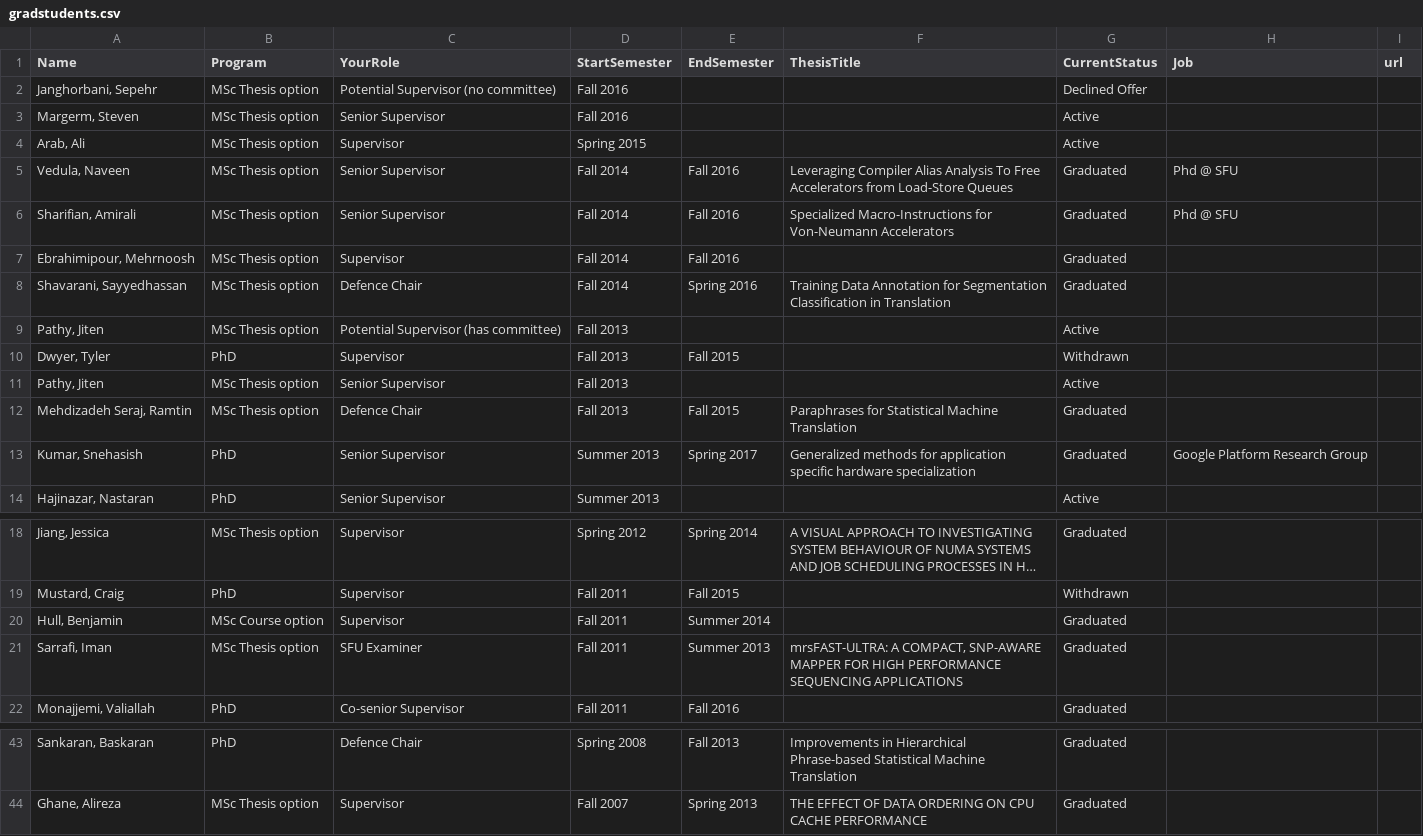
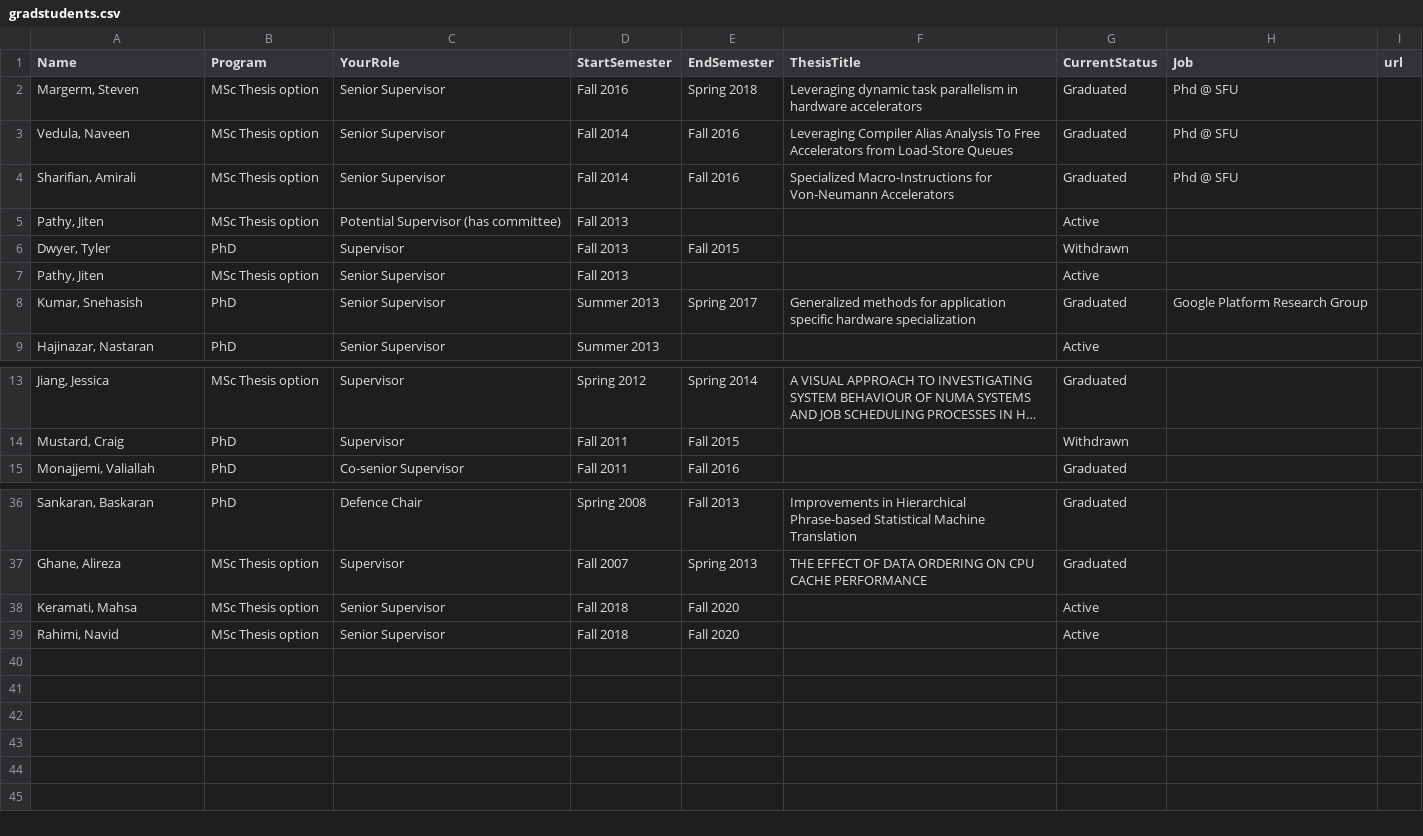
Before and after one commit to ashriram/ashriram.github.io, a CSV file: _data/gradstudents.csv, drawn as a sheet; only a part is shown, gaps mark what is left out; long unchanged cells end in ….

Commit message:
Updated data

```diff
--- a/_data/gradstudents.csv
+++ b/_data/gradstudents.csv
@@ -1,9 +1,5 @@
 Name,Program,YourRole,StartSemester,EndSemester,ThesisTitle,CurrentStatus,Job,url
-"Janghorbani, Sepehr",MSc Thesis option,Potential Supervisor (no committee),Fall 2016,,,Declined Offer
-"Margerm, Steven",MSc Thesis option,Senior Supervisor,Fall 2016,,,Active
-"Arab, Ali",MSc Thesis option,Supervisor,Spring 2015,,,Active
+"Margerm, Steven",MSc Thesis option,Senior Supervisor,Fall 2016,Spring 2018,Leveraging dynamic task parallelism in hardware accelerators,Graduated,Phd @ SFU
 "Vedula, Naveen",MSc Thesis option,Senior Supervisor,Fall 2014,Fall 2016,Leveraging Compiler Alias Analysis To Free Accelerators from Load-Store Queues,Graduated,Phd @ SFU
 "Sharifian, Amirali",MSc Thesis option,Senior Supervisor,Fall 2014,Fall 2016,Specialized Macro-Instructions for Von-Neumann Accelerators,Graduated,Phd @ SFU
-"Ebrahimipour, Mehrnoosh",MSc Thesis option,Supervisor,Fall 2014,Fall 2016,,Graduated
-"Shavarani, Sayyedhassan",MSc Thesis option,Defence Chair,Fall 2014,Spring 2016,Training Data Annotation for Segmentation Classification in Translation,Graduated
 "Pathy, Jiten",MSc Thesis option,Potential Supervisor (has committee),Fall 2013,,,Active
@@ -11,3 +7,2 @@ Name,Program,YourRole,StartSemester,EndSemester,ThesisTitle,CurrentStatus,Job,ur
 "Pathy, Jiten",MSc Thesis option,Senior Supervisor,Fall 2013,,,Active
-"Mehdizadeh Seraj, Ramtin",MSc Thesis option,Defence Chair,Fall 2013,Fall 2015,Paraphrases for Statistical Machine Translation,Graduated
 "Kumar, Snehasish",PhD,Senior Supervisor,Summer 2013,Spring 2017,Generalized methods for application specific hardware specialization,Graduated, Google Platform Research Group
@@ -19,4 +14,2 @@ Name,Program,YourRole,StartSemester,EndSemester,ThesisTitle,CurrentStatus,Job,ur
 "Mustard, Craig",PhD,Supervisor,Fall 2011,Fall 2015,,Withdrawn
-"Hull, Benjamin",MSc Course option,Supervisor,Fall 2011,Summer 2014,,Graduated
-"Sarrafi, Iman",MSc Thesis option,SFU Examiner,Fall 2011,Summer 2013,"mrsFAST-ULTRA: A COMPACT, SNP-AWARE MAPPER FOR HIGH PERFORMANCE SEQUENCING APPLICATIONS",Graduated
 "Monajjemi, Valiallah",PhD,Co-senior Supervisor,Fall 2011,Fall 2016,,Graduated
@@ -44 +37,3 @@ Name,Program,YourRole,StartSemester,EndSemester,ThesisTitle,CurrentStatus,Job,ur
 "Ghane, Alireza",MSc Thesis option,Supervisor,Fall 2007,Spring 2013,THE EFFECT OF DATA ORDERING ON CPU CACHE PERFORMANCE,Graduated
+"Keramati, Mahsa",MSc Thesis option,Senior Supervisor,Fall 2018,Fall 2020,,Active
+"Rahimi, Navid",MSc Thesis option,Senior Supervisor,Fall 2018,Fall 2020,,Active
```
Also changed, not shown: 6 other files.
